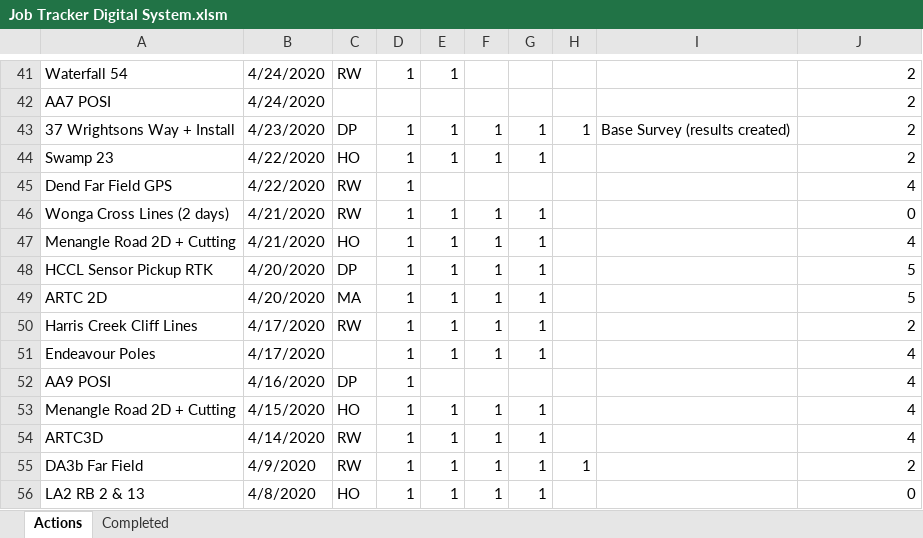
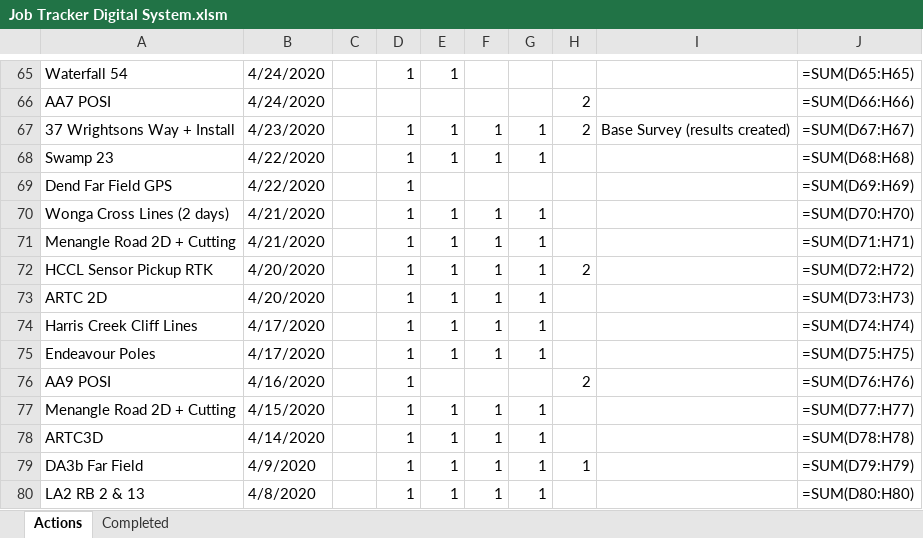
Before and after one commit to Richard-Walter/Survey-Assist, an Excel workbook: Test Files/Survey Data/2020/Job Tracker Digital System.xlsm, sheet Actions, drawn as a sheet; only a part is shown, gaps mark what is left out; values as stored, in another font and other column widths than the file's, no cell formats; formulas without a stored value are shown as written; charts and pictures and conditional formats not drawn; addresses are those after the commit; the diff covers the shown part only; the diff names each change by its address in the sheet, - before the commit and + after, or states it on an @@ line.

```diff
--- a/Test Files/Survey Data/2020/Job Tracker Digital System.xlsm (sheet Actions)
+++ b/Test Files/Survey Data/2020/Job Tracker Digital System.xlsm (sheet Actions)
-C65: RW
+C65: (empty)
-J65: 2
+J65: =SUM(D65:H65)
-H66: (empty)
+H66: 2
-J66: 2
+J66: =SUM(D66:H66)
-C67: DP
+C67: (empty)
-H67: 1
+H67: 2
-J67: 2
+J67: =SUM(D67:H67)
-C68: HO
+C68: (empty)
-J68: 2
+J68: =SUM(D68:H68)
-C69:C70: RW
+C69:C70: (empty)
-J69: 4
+J69: =SUM(D69:H69)
-J70: 0
+J70: =SUM(D70:H70)
-C71: HO
+C71: (empty)
-J71: 4
+J71: =SUM(D71:H71)
-C72: DP
+C72: (empty)
-H72: (empty)
+H72: 2
-J72: 5
+J72: =SUM(D72:H72)
-C73: MA
+C73: (empty)
-J73: 5
+J73: =SUM(D73:H73)
-C74: RW
+C74: (empty)
-J74: 2
+J74: =SUM(D74:H74)
-J75: 4
+J75: =SUM(D75:H75)
-C76: DP
+C76: (empty)
-H76: (empty)
+H76: 2
-J76: 4
+J76: =SUM(D76:H76)
-C77: HO
+C77: (empty)
-J77: 4
+J77: =SUM(D77:H77)
-C78:C79: RW
+C78:C79: (empty)
-J78: 4
+J78: =SUM(D78:H78)
-J79: 2
+J79: =SUM(D79:H79)
-C80: HO
+C80: (empty)
-J80: 0
+J80: =SUM(D80:H80)
```
Also changed, not shown: 39 added rows, 15 removed rows and 62 edited cells elsewhere in this sheet, cell formats, charts or pictures, 4 other files.
